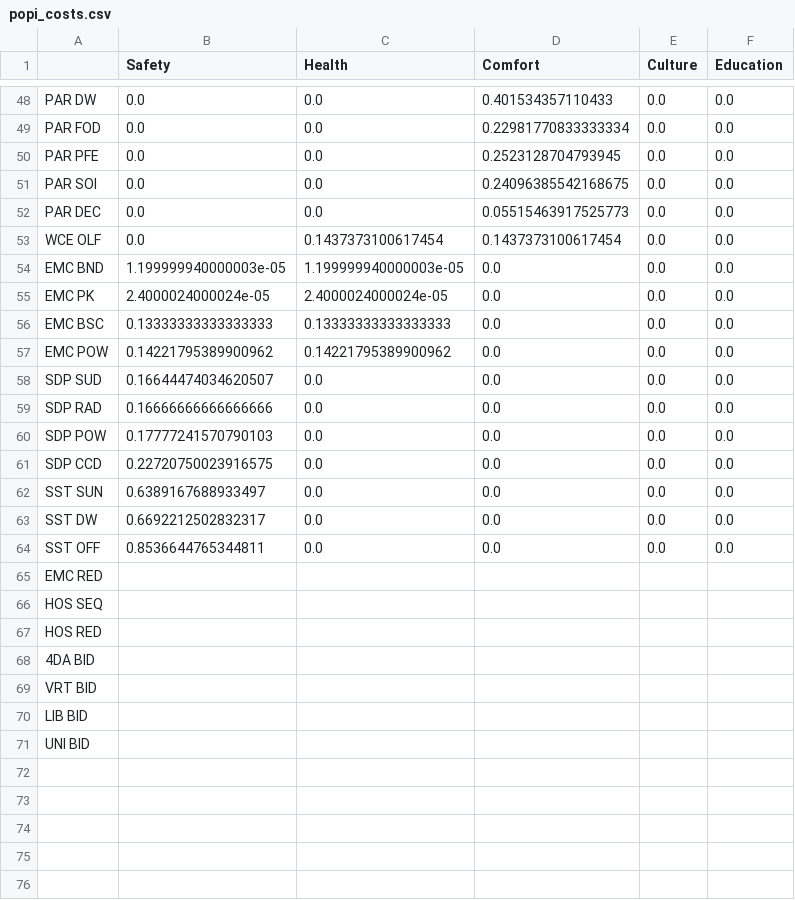
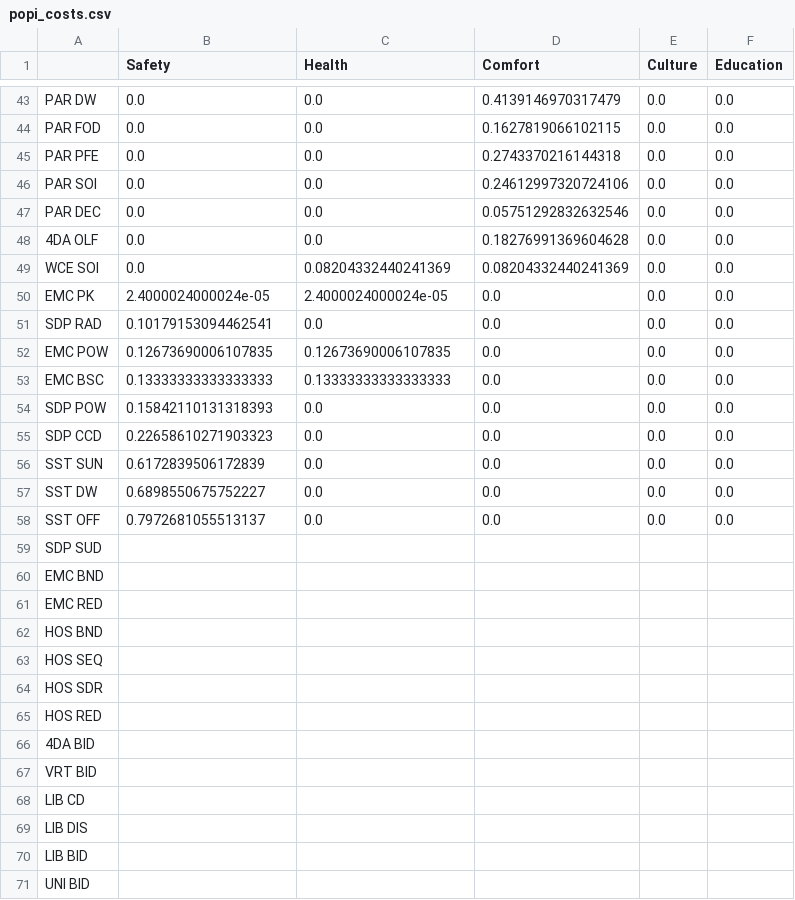
Before and after one commit to bRoss8989/PADToolkit, a CSV file: popi_costs.csv, drawn as a sheet; only a part is shown, gaps mark what is left out; removed rows and columns are numbered as before the commit, all else as after; the diff covers the shown part only; the diff names each change by its address in the sheet, - before the commit and + after, or states it on an @@ line.

```diff
--- a/popi_costs.csv
+++ b/popi_costs.csv
-D43 (Comfort): 0.401534357110433
+D43 (Comfort): 0.4139146970317479
-D44 (Comfort): 0.22981770833333334
+D44 (Comfort): 0.1627819066102115
-D45 (Comfort): 0.2523128704793945
+D45 (Comfort): 0.2743370216144318
-D46 (Comfort): 0.24096385542168675
+D46 (Comfort): 0.24612997320724106
-D47 (Comfort): 0.05515463917525773
+D47 (Comfort): 0.05751292832632546
+row 48: 4DA OLF | 0.0 | 0.0 | 0.18276991369604628 | 0.0 | 0.0
-A49: WCE OLF
+A49: WCE SOI
-C49 (Health): 0.1437373100617454
+C49 (Health): 0.08204332440241369
-D49 (Comfort): 0.1437373100617454
+D49 (Comfort): 0.08204332440241369
-row 54: EMC BND | 1.199999940000003e-05 | 1.199999940000003e-05 | 0.0 | 0.0 | 0.0
+row 51: SDP RAD | 0.10179153094462541 | 0.0 | 0.0 | 0.0 | 0.0
+row 52: EMC POW | 0.12673690006107835 | 0.12673690006107835 | 0.0 | 0.0 | 0.0
-row 57: EMC POW | 0.14221795389900962 | 0.14221795389900962 | 0.0 | 0.0 | 0.0
-row 58: SDP SUD | 0.16644474034620507 | 0.0 | 0.0 | 0.0 | 0.0
-row 59: SDP RAD | 0.16666666666666666 | 0.0 | 0.0 | 0.0 | 0.0
-B54 (Safety): 0.17777241570790103
+B54 (Safety): 0.15842110131318393
-B55 (Safety): 0.22720750023916575
+B55 (Safety): 0.22658610271903323
-B56 (Safety): 0.6389167688933497
+B56 (Safety): 0.6172839506172839
-B57 (Safety): 0.6692212502832317
+B57 (Safety): 0.6898550675752227
-B58 (Safety): 0.8536644765344811
+B58 (Safety): 0.7972681055513137
+row 59: SDP SUD
+row 60: EMC BND
+row 62: HOS BND
+row 64: HOS SDR
+row 68: LIB CD
+row 69: LIB DIS
```
Also changed, not shown: 5 added rows, 10 removed rows and 49 edited cells elsewhere in this file, 3 other files.
